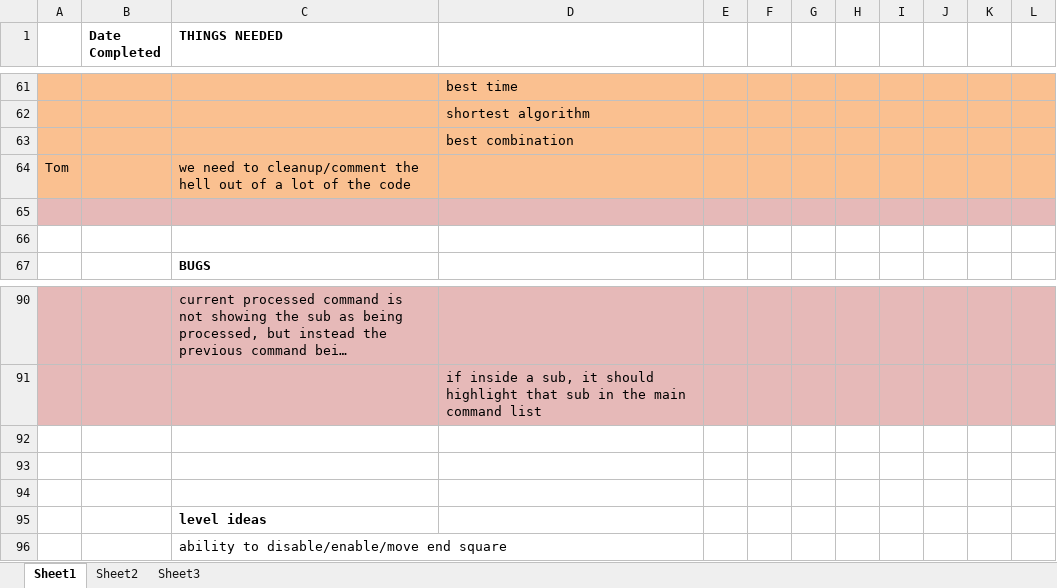
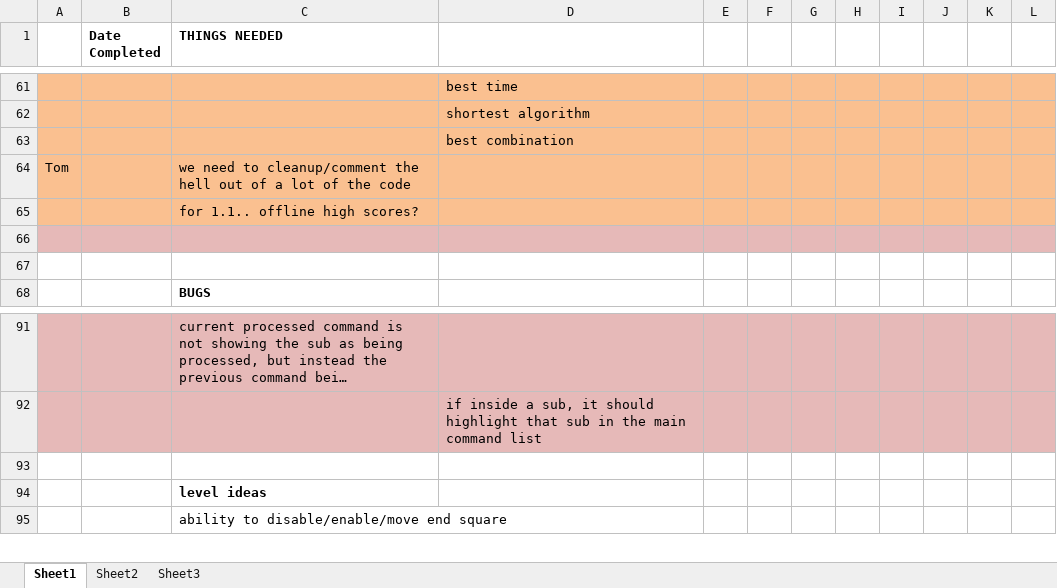
Before and after one commit to CorwinJV/seeautz-projekt1, an Excel workbook: seeautz/Content/Wish List.xlsx, sheet Sheet1, drawn as a sheet; only a part is shown, gaps mark what is left out; long unchanged cells end in …; values as stored, in another font and other column widths than the file's, no borders; removed rows and columns are numbered as before the commit, all else as after; the diff names each change by its address in the sheet, - before the commit and + after, or states it on an @@ line.

```diff
--- a/seeautz/Content/Wish List.xlsx (sheet Sheet1)
+++ b/seeautz/Content/Wish List.xlsx (sheet Sheet1)
+row 65:  |  | for 1.1.. offline high scores?
-row 92: (empty)
-row 93: (empty)
```
